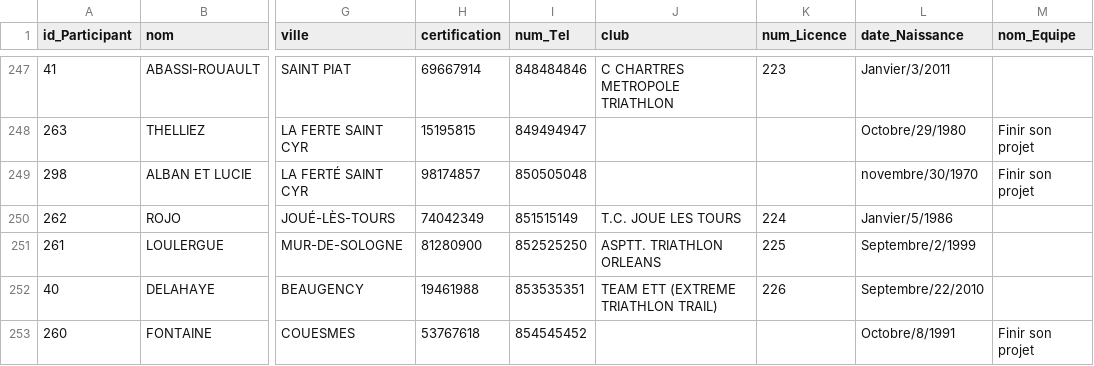
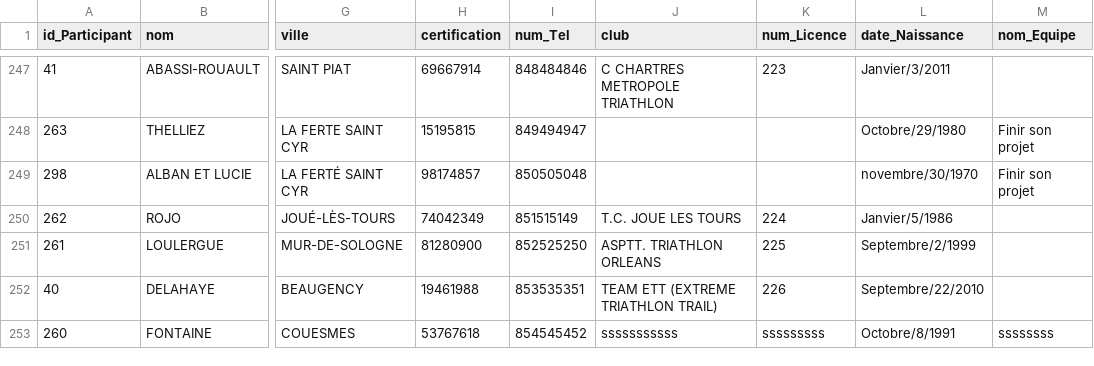
Before and after one commit to AlexandreGuihard/Projet-TriSLN-Chrono-AquaNeutron, a CSV file: data/fichier-participant.csv, drawn as a sheet; only a part is shown, gaps mark what is left out; the diff names each change by its address in the sheet, - before the commit and + after, or states it on an @@ line.

```diff
--- a/data/fichier-participant.csv
+++ b/data/fichier-participant.csv
-J253 (club): (empty)
+J253 (club): sssssssssss
-K253 (num_Licence): (empty)
+K253 (num_Licence): sssssssss
-M253 (nom_Equipe): Finir son projet
+M253 (nom_Equipe): ssssssss
```
Also changed, not shown: 6 other files.
